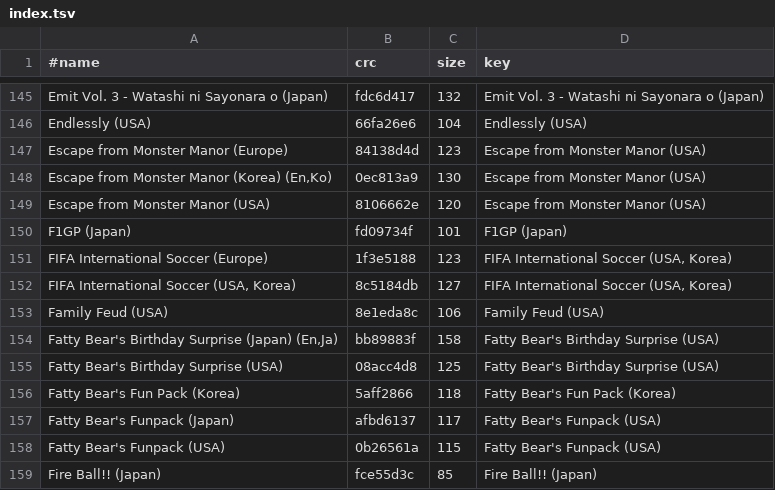
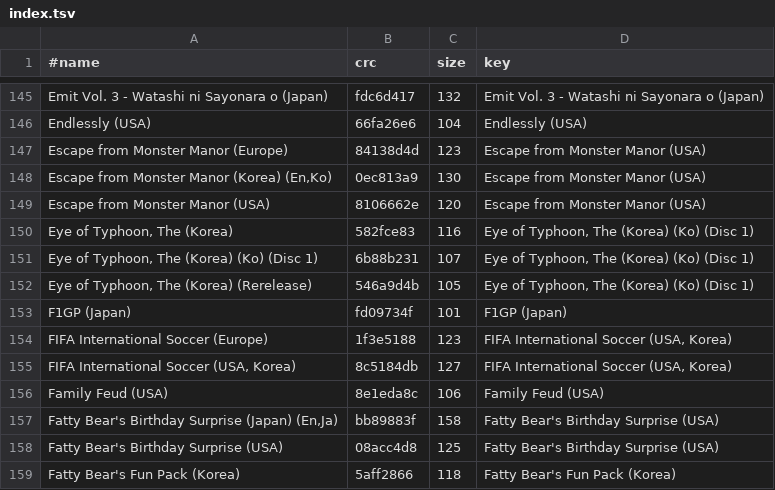
Before and after one commit to chipster6502/artworkdb-misc, a TSV file: docs/3DO/Artwork/index.tsv, drawn as a sheet; only a part is shown, gaps mark what is left out; the shorter side is filled out with more unchanged rows; the diff names each change by its address in the sheet, - before the commit and + after, or states it on an @@ line.

Commit message:
chore(3do): update box2d artwork

```diff
--- a/docs/3DO/Artwork/index.tsv
+++ b/docs/3DO/Artwork/index.tsv
+row 150: Eye of Typhoon, The (Korea) | 582fce83 | 116 | Eye of Typhoon, The (Korea) (Ko) (Disc 1)
+row 151: Eye of Typhoon, The (Korea) (Ko) (Disc 1) | 6b88b231 | 107 | Eye of Typhoon, The (Korea) (Ko) (Disc 1)
+row 152: Eye of Typhoon, The (Korea) (Rerelease) | 546a9d4b | 105 | Eye of Typhoon, The (Korea) (Ko) (Disc 1)
```
Also changed, not shown: docs/3DO/Artwork/manifest.tsv, 1 other file.
